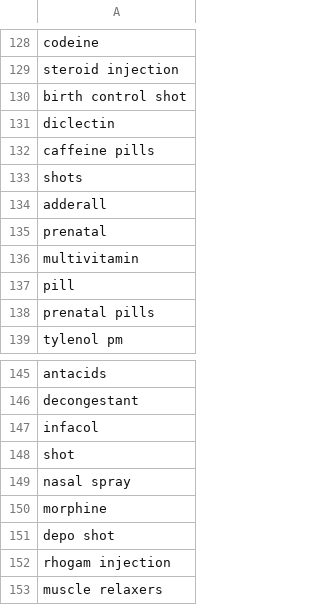
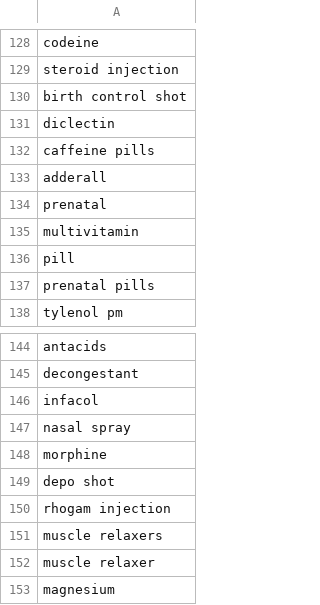
Before and after one commit to nlp-cnu/biocreative_2021_task3, a CSV file: lexicon_app/Training_only.csv, drawn as a sheet; only a part is shown, gaps mark what is left out; the shorter side is filled out with more unchanged rows; the diff names each change by its address in the sheet, - before the commit and + after, or states it on an @@ line.

Commit message:
progress on evaluation of lexicon, sys.argv length issue

```diff
--- a/lexicon_app/Training_only.csv
+++ b/lexicon_app/Training_only.csv
-row 133: shots
-row 148: shot
```
Also changed, not shown: 10 other files.
